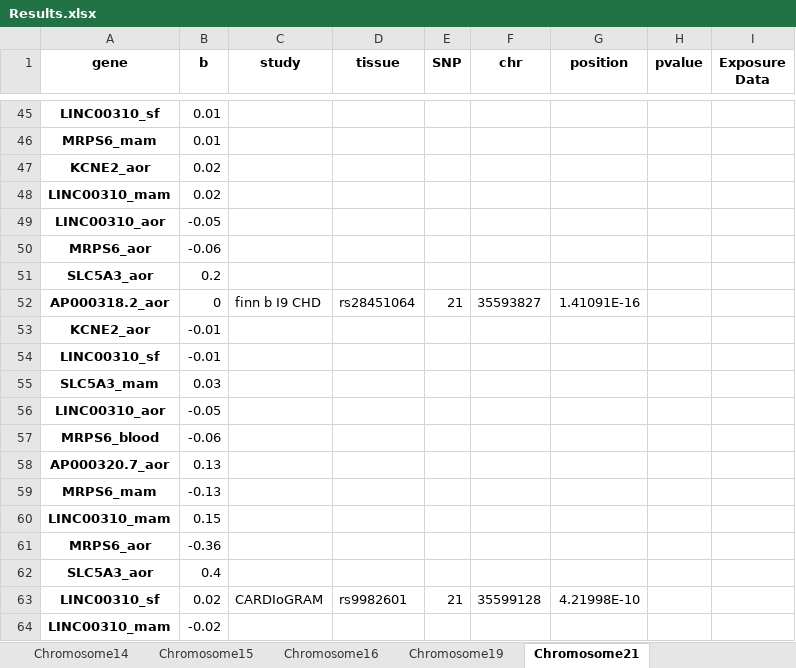
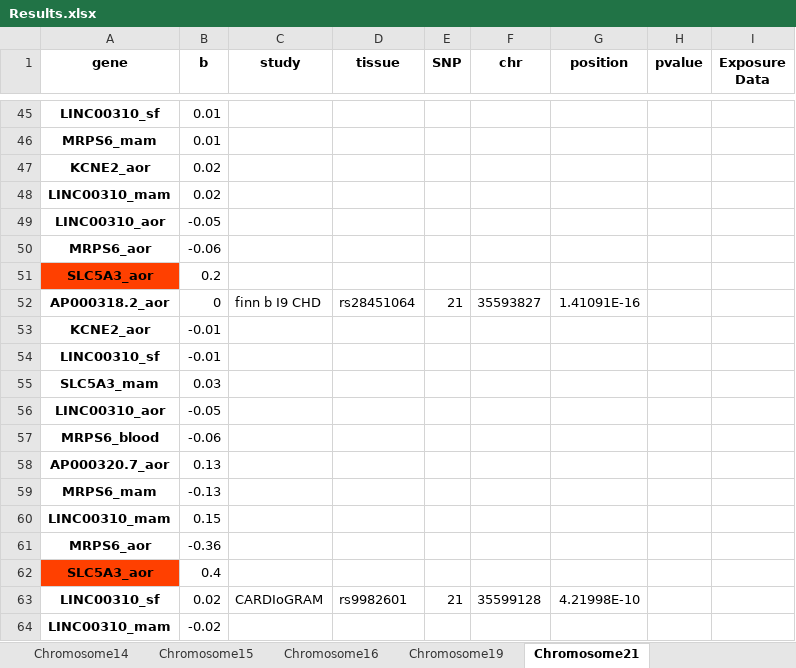
Before and after one commit to mariyam-khan/Causal_genes_GWAS_loci_CAD, an Excel workbook: Results.xlsx, sheet Chromosome21, drawn as a sheet; only a part is shown, gaps mark what is left out; values as stored, in another font and other column widths than the file's, no borders; the diff names each change by its address in the sheet, - before the commit and + after, or states it on an @@ line.

```diff
--- a/Results.xlsx (sheet Chromosome21)
+++ b/Results.xlsx (sheet Chromosome21)
-A51 fill: none
+A51 fill: #FF4000
-A62 fill: none
+A62 fill: #FF4000
```
Also changed, not shown: sheet Chromosome3, sheet Chromosome1.
